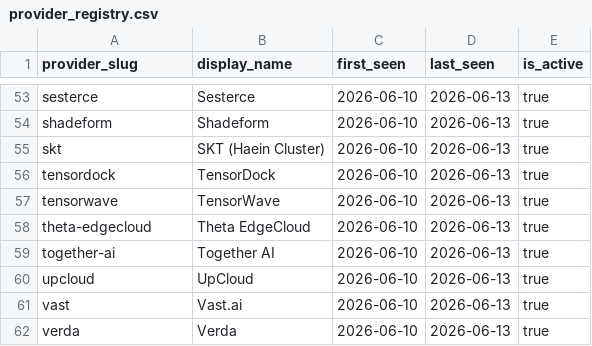
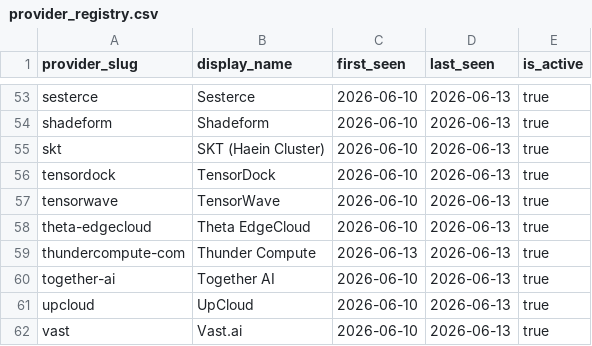
Before and after one commit to geracefogo16-hub/gpu-price-tracker, a CSV file: data/provider_registry.csv, drawn as a sheet; only a part is shown, gaps mark what is left out; the shorter side is filled out with more unchanged rows.

```diff
--- a/data/provider_registry.csv
+++ b/data/provider_registry.csv
@@ -58,2 +58,3 @@ tensorwave,TensorWave,2026-06-10,2026-06-13,true
 theta-edgecloud,Theta EdgeCloud,2026-06-10,2026-06-13,true
+thundercompute-com,Thunder Compute,2026-06-13,2026-06-13,true
 together-ai,Together AI,2026-06-10,2026-06-13,true
```
Also changed, not shown: data/daily_presence.csv, data/llm_prices.csv, 7 other files.
